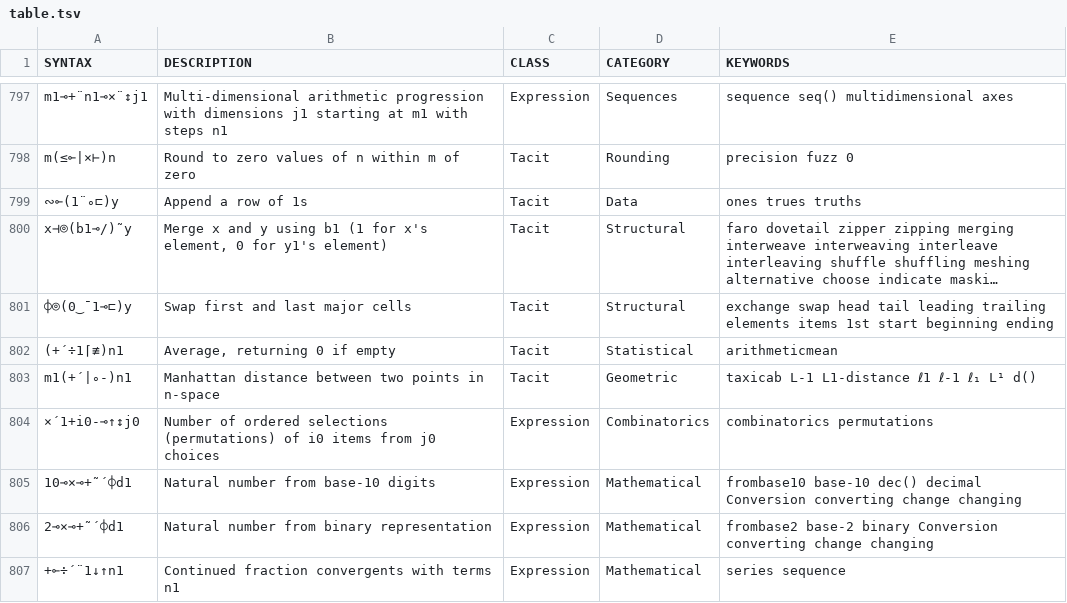
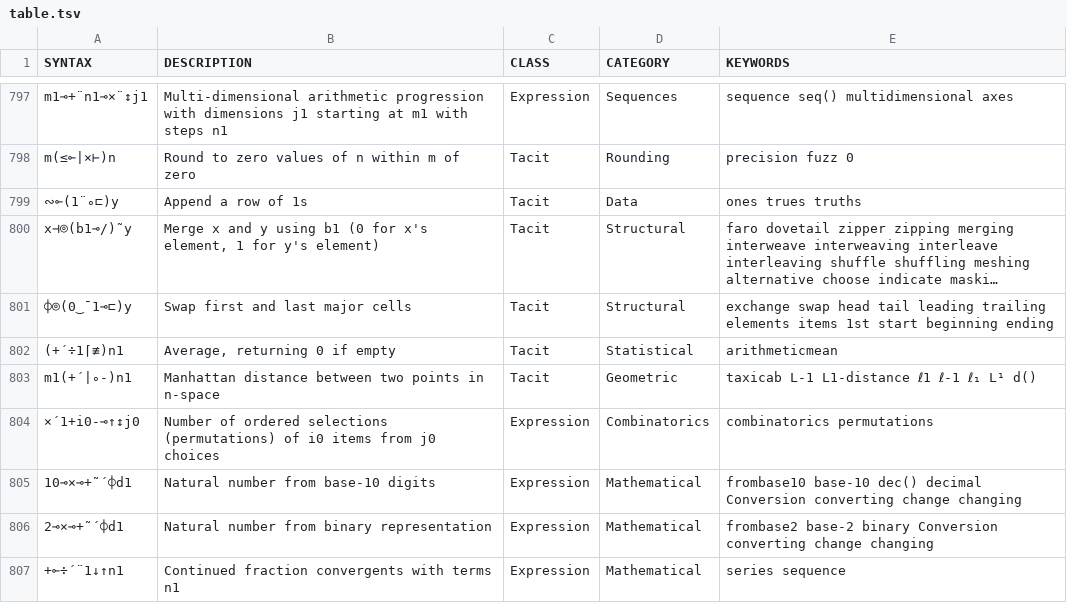
Before and after one commit to mlochbaum/bqncrate, a TSV file: table.tsv, drawn as a sheet; only a part is shown, gaps mark what is left out; long unchanged cells end in …; the diff names each change by its address in the sheet, - before the commit and + after, or states it on an @@ line.

Commit message:
Fix merge description

```diff
--- a/table.tsv
+++ b/table.tsv
-B800 (DESCRIPTION): …using b1 (1 for x's element, 0 for y1's element)
+B800 (DESCRIPTION): …using b1 (0 for x's element, 1 for y's element)
```
